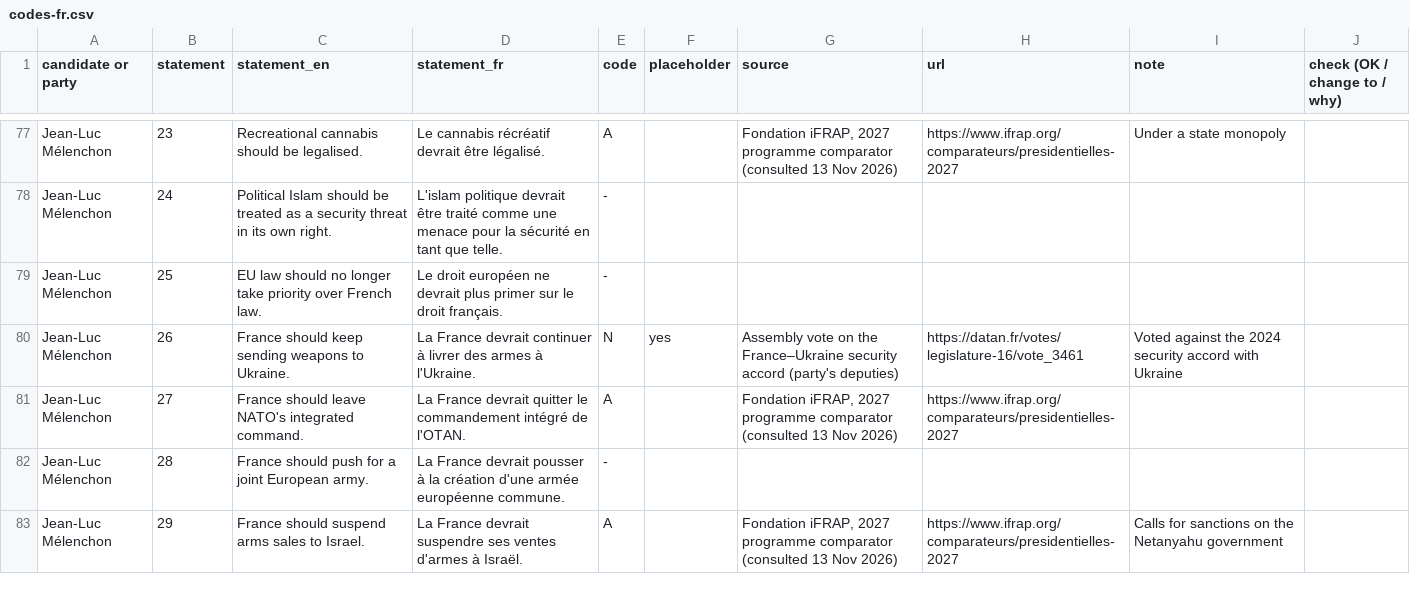
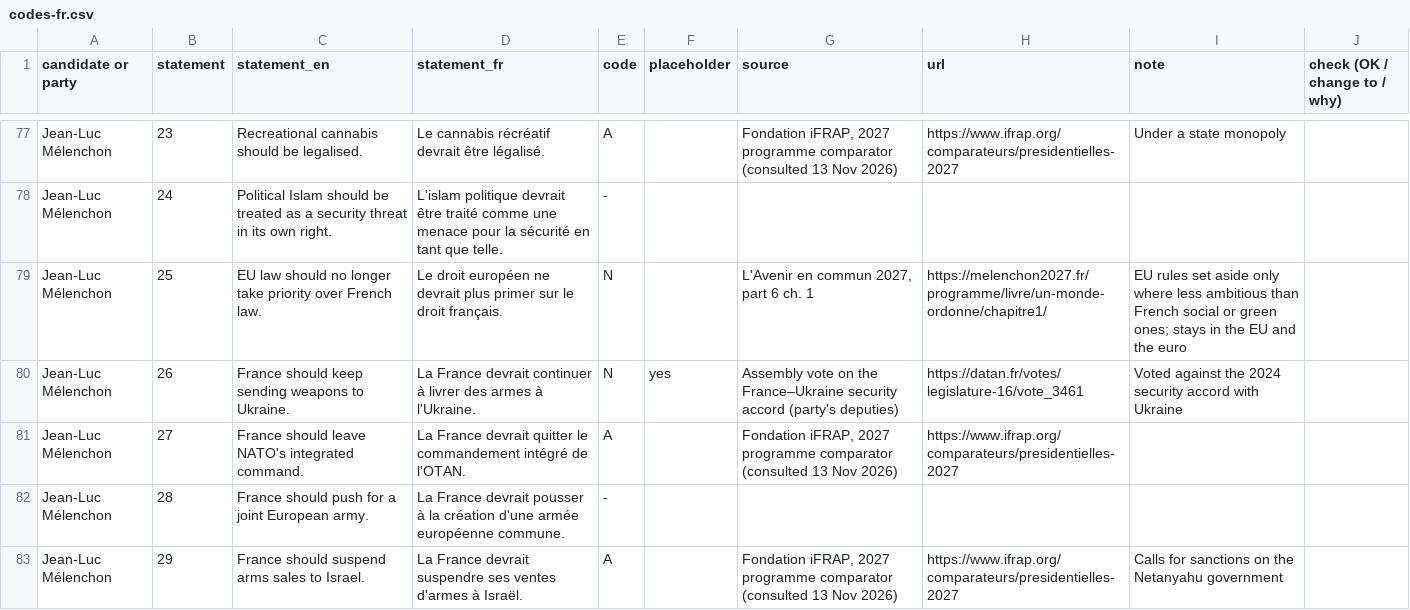
Before and after one commit to adobrer99-max/france-compass, a CSV file: review/codes-fr.csv, drawn as a sheet; only a part is shown, gaps mark what is left out; the diff covers the shown part only.

```diff
--- a/review/codes-fr.csv
+++ b/review/codes-fr.csv
@@ -78,3 +78,3 @@ Jean-Luc Mélenchon,23,Recreational cannabis should be legalised.,Le cannabis r
 Jean-Luc Mélenchon,24,Political Islam should be treated as a security threat in its own right.,L'islam politique devrait être traité comme une menace pour la sécurité en tant que telle.,-,,,,,
-Jean-Luc Mélenchon,25,EU law should no longer take priority over French law.,Le droit européen ne devrait plus primer sur le droit français.,-,,,,,
+Jean-Luc Mélenchon,25,EU law should no longer take priority over French law.,Le droit européen ne devrait plus primer sur le droit français.,N,,"L'Avenir en commun 2027, part 6 ch. 1",https://melenchon2027.fr/programme/livre/un-monde-ordonne/chapitre1/,EU rules set aside only where less ambitious than French social or green ones; stays in the EU and the euro,
 Jean-Luc Mélenchon,26,France should keep sending weapons to Ukraine.,La France devrait continuer à livrer des armes à l'Ukraine.,N,yes,Assembly vote on the France–Ukraine security accord (party's deputies),https://datan.fr/votes/legislature-16/vote_3461,Voted against the 2024 security accord with Ukraine,
```
Also changed, not shown: 16 edited cells elsewhere in this file, review/codes.csv, 1 other file.
